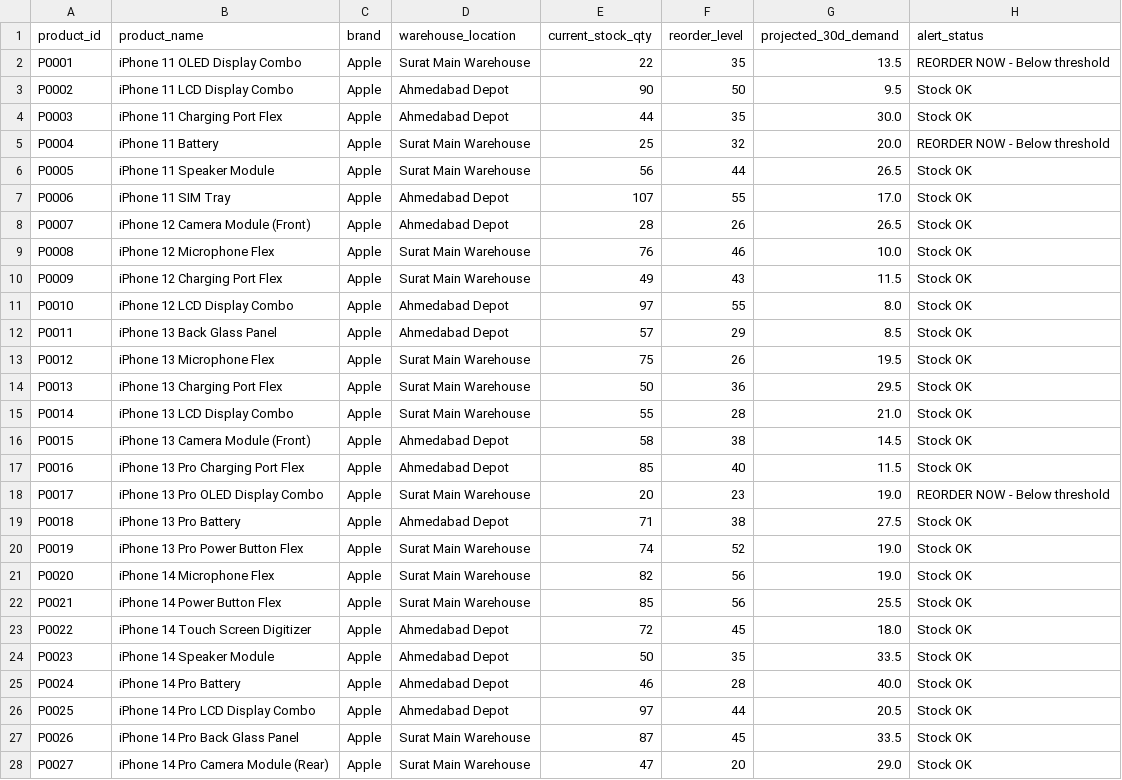
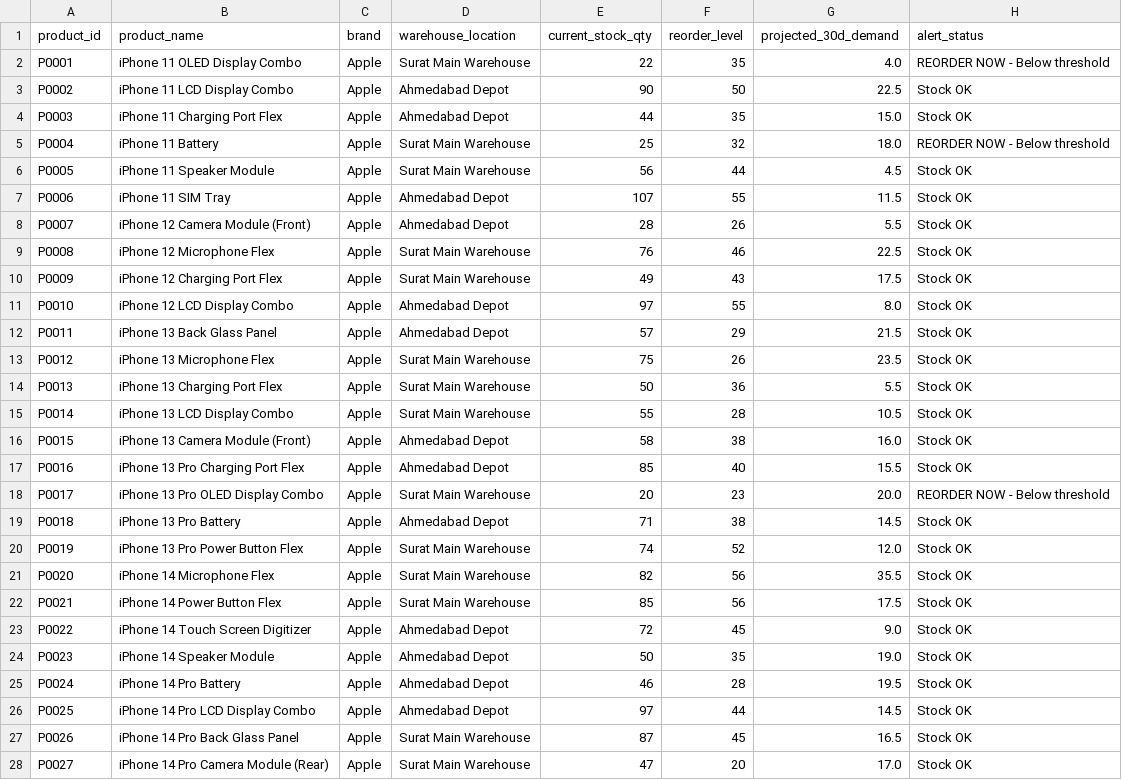
Before and after one commit to khushi0321/DSS_project, a CSV file: reports/inventory_alerts.csv, drawn as a sheet; only a part is shown; the diff covers the shown part only.

```diff
--- a/reports/inventory_alerts.csv
+++ b/reports/inventory_alerts.csv
@@ -1,28 +1,28 @@
 product_id,product_name,brand,warehouse_location,current_stock_qty,reorder_level,projected_30d_demand,alert_status
-P0001,iPhone 11 OLED Display Combo,Apple,Surat Main Warehouse,22,35,13.5,REORDER NOW - Below threshold
-P0002,iPhone 11 LCD Display Combo,Apple,Ahmedabad Depot,90,50,9.5,Stock OK
-P0003,iPhone 11 Charging Port Flex,Apple,Ahmedabad Depot,44,35,30.0,Stock OK
-P0004,iPhone 11 Battery,Apple,Surat Main Warehouse,25,32,20.0,REORDER NOW - Below threshold
-P0005,iPhone 11 Speaker Module,Apple,Surat Main Warehouse,56,44,26.5,Stock OK
-P0006,iPhone 11 SIM Tray,Apple,Ahmedabad Depot,107,55,17.0,Stock OK
-P0007,iPhone 12 Camera Module (Front),Apple,Ahmedabad Depot,28,26,26.5,Stock OK
-P0008,iPhone 12 Microphone Flex,Apple,Surat Main Warehouse,76,46,10.0,Stock OK
-P0009,iPhone 12 Charging Port Flex,Apple,Surat Main Warehouse,49,43,11.5,Stock OK
+P0001,iPhone 11 OLED Display Combo,Apple,Surat Main Warehouse,22,35,4.0,REORDER NOW - Below threshold
+P0002,iPhone 11 LCD Display Combo,Apple,Ahmedabad Depot,90,50,22.5,Stock OK
+P0003,iPhone 11 Charging Port Flex,Apple,Ahmedabad Depot,44,35,15.0,Stock OK
+P0004,iPhone 11 Battery,Apple,Surat Main Warehouse,25,32,18.0,REORDER NOW - Below threshold
+P0005,iPhone 11 Speaker Module,Apple,Surat Main Warehouse,56,44,4.5,Stock OK
+P0006,iPhone 11 SIM Tray,Apple,Ahmedabad Depot,107,55,11.5,Stock OK
+P0007,iPhone 12 Camera Module (Front),Apple,Ahmedabad Depot,28,26,5.5,Stock OK
+P0008,iPhone 12 Microphone Flex,Apple,Surat Main Warehouse,76,46,22.5,Stock OK
+P0009,iPhone 12 Charging Port Flex,Apple,Surat Main Warehouse,49,43,17.5,Stock OK
 P0010,iPhone 12 LCD Display Combo,Apple,Ahmedabad Depot,97,55,8.0,Stock OK
-P0011,iPhone 13 Back Glass Panel,Apple,Ahmedabad Depot,57,29,8.5,Stock OK
-P0012,iPhone 13 Microphone Flex,Apple,Surat Main Warehouse,75,26,19.5,Stock OK
-P0013,iPhone 13 Charging Port Flex,Apple,Surat Main Warehouse,50,36,29.5,Stock OK
-P0014,iPhone 13 LCD Display Combo,Apple,Surat Main Warehouse,55,28,21.0,Stock OK
-P0015,iPhone 13 Camera Module (Front),Apple,Ahmedabad Depot,58,38,14.5,Stock OK
-P0016,iPhone 13 Pro Charging Port Flex,Apple,Ahmedabad Depot,85,40,11.5,Stock OK
-P0017,iPhone 13 Pro OLED Display Combo,Apple,Surat Main Warehouse,20,23,19.0,REORDER NOW - Below threshold
-P0018,iPhone 13 Pro Battery,Apple,Ahmedabad Depot,71,38,27.5,Stock OK
-P0019,iPhone 13 Pro Power Button Flex,Apple,Surat Main Warehouse,74,52,19.0,Stock OK
-P0020,iPhone 14 Microphone Flex,Apple,Surat Main Warehouse,82,56,19.0,Stock OK
-P0021,iPhone 14 Power Button Flex,Apple,Surat Main Warehouse,85,56,25.5,Stock OK
-P0022,iPhone 14 Touch Screen Digitizer,Apple,Ahmedabad Depot,72,45,18.0,Stock OK
-P0023,iPhone 14 Speaker Module,Apple,Ahmedabad Depot,50,35,33.5,Stock OK
-P0024,iPhone 14 Pro Battery,Apple,Ahmedabad Depot,46,28,40.0,Stock OK
-P0025,iPhone 14 Pro LCD Display Combo,Apple,Ahmedabad Depot,97,44,20.5,Stock OK
-P0026,iPhone 14 Pro Back Glass Panel,Apple,Surat Main Warehouse,87,45,33.5,Stock OK
-P0027,iPhone 14 Pro Camera Module (Rear),Apple,Surat Main Warehouse,47,20,29.0,Stock OK
+P0011,iPhone 13 Back Glass Panel,Apple,Ahmedabad Depot,57,29,21.5,Stock OK
+P0012,iPhone 13 Microphone Flex,Apple,Surat Main Warehouse,75,26,23.5,Stock OK
+P0013,iPhone 13 Charging Port Flex,Apple,Surat Main Warehouse,50,36,5.5,Stock OK
+P0014,iPhone 13 LCD Display Combo,Apple,Surat Main Warehouse,55,28,10.5,Stock OK
+P0015,iPhone 13 Camera Module (Front),Apple,Ahmedabad Depot,58,38,16.0,Stock OK
+P0016,iPhone 13 Pro Charging Port Flex,Apple,Ahmedabad Depot,85,40,15.5,Stock OK
+P0017,iPhone 13 Pro OLED Display Combo,Apple,Surat Main Warehouse,20,23,20.0,REORDER NOW - Below threshold
+P0018,iPhone 13 Pro Battery,Apple,Ahmedabad Depot,71,38,14.5,Stock OK
+P0019,iPhone 13 Pro Power Button Flex,Apple,Surat Main Warehouse,74,52,12.0,Stock OK
+P0020,iPhone 14 Microphone Flex,Apple,Surat Main Warehouse,82,56,35.5,Stock OK
+P0021,iPhone 14 Power Button Flex,Apple,Surat Main Warehouse,85,56,17.5,Stock OK
+P0022,iPhone 14 Touch Screen Digitizer,Apple,Ahmedabad Depot,72,45,9.0,Stock OK
+P0023,iPhone 14 Speaker Module,Apple,Ahmedabad Depot,50,35,19.0,Stock OK
+P0024,iPhone 14 Pro Battery,Apple,Ahmedabad Depot,46,28,19.5,Stock OK
+P0025,iPhone 14 Pro LCD Display Combo,Apple,Ahmedabad Depot,97,44,14.5,Stock OK
+P0026,iPhone 14 Pro Back Glass Panel,Apple,Surat Main Warehouse,87,45,16.5,Stock OK
+P0027,iPhone 14 Pro Camera Module (Rear),Apple,Surat Main Warehouse,47,20,17.0,Stock OK
```
Also changed, not shown: 153 edited cells elsewhere in this file, reports/customer_segments.csv, reports/demand_forecast.csv, 12 other files.
